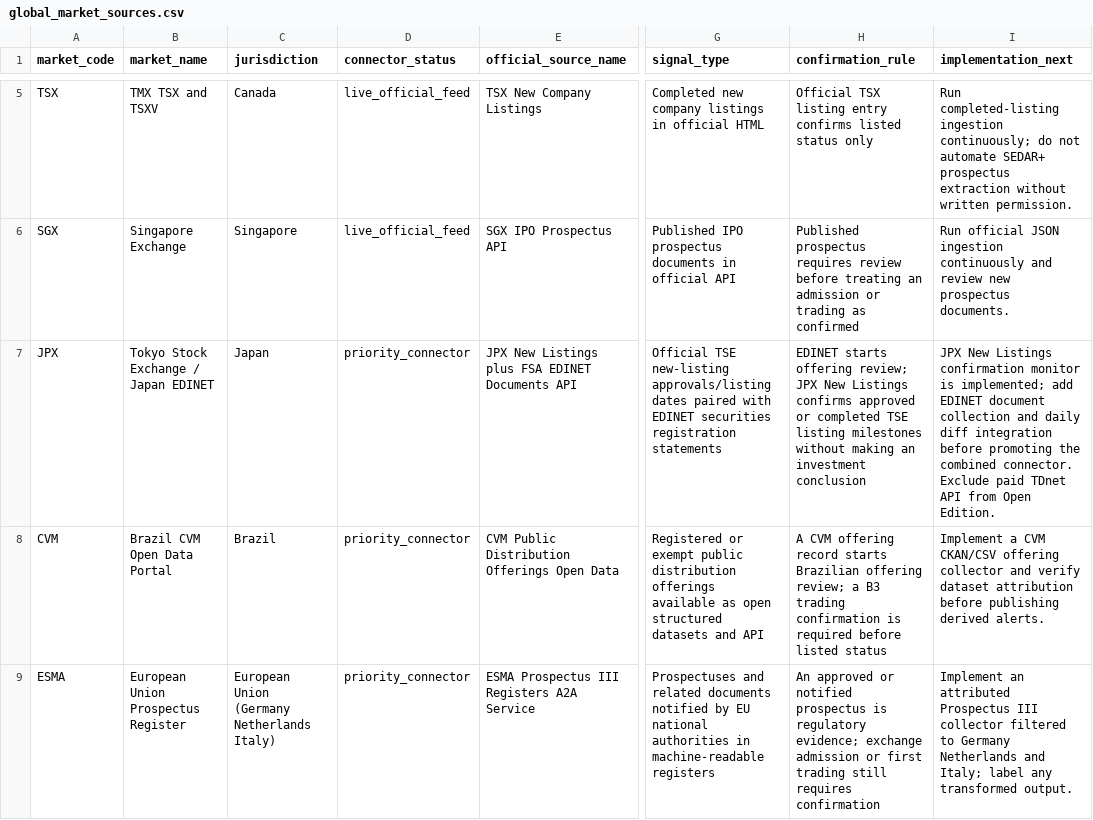
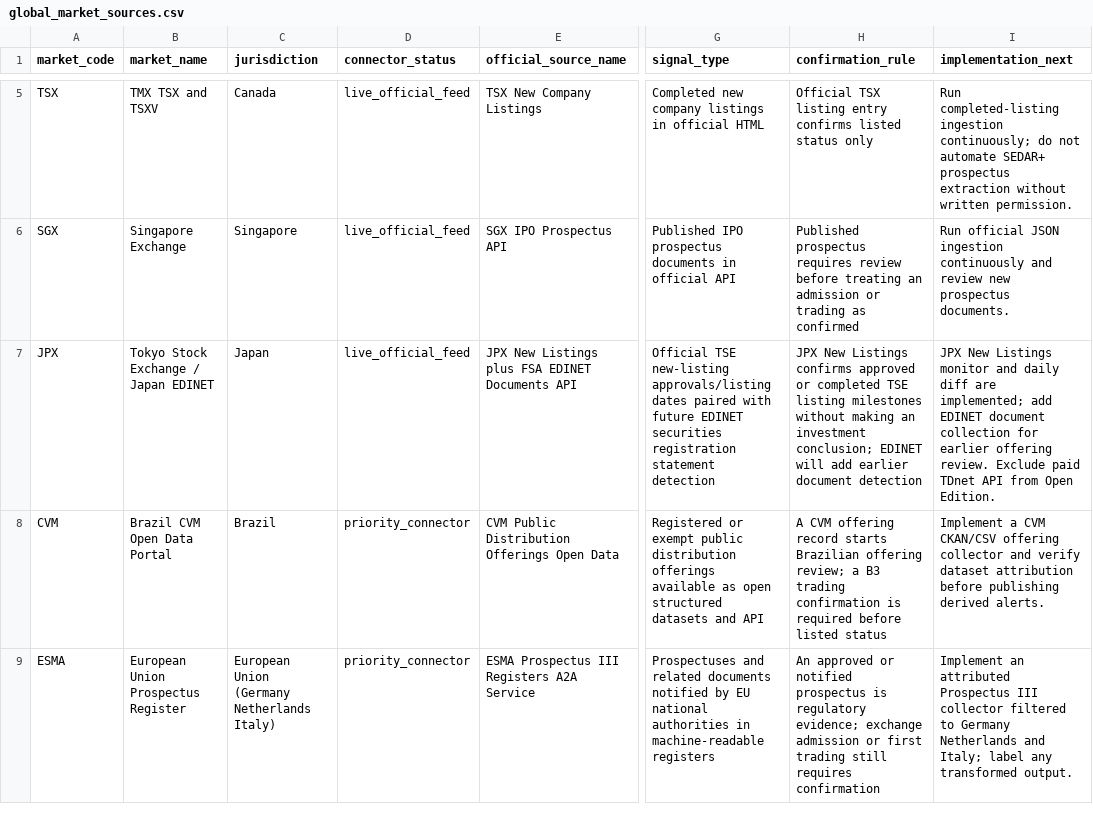
Before and after one commit to maverickgtm/marketwitness, a CSV file: data/samples/global_market_sources.csv, drawn as a sheet; only a part is shown, gaps mark what is left out; the diff names each change by its address in the sheet, - before the commit and + after, or states it on an @@ line.

Commit message:
Integrate JPX into global listing alerts

```diff
--- a/data/samples/global_market_sources.csv
+++ b/data/samples/global_market_sources.csv
-D7 (connector_status): priority_connector
+D7 (connector_status): live_official_feed
-G7 (signal_type): …paired with EDINET securities registration statements
+G7 (signal_type): …paired with future EDINET securities registration statement detection
-H7 (confirmation_rule): EDINET starts offering review; JPX New Listings confirms approved or completed TSE listing milestones without making an investment conclusion
+H7 (confirmation_rule): JPX New Listings confirms approved or completed TSE listing milestones without making an investment conclusion; EDINET will add earlier document detection
-I7 (implementation_next): …New Listings confirmation monitor is implemented; add EDINET document collection and daily diff integration before promoting the combined connector. Exclude paid…
+I7 (implementation_next): …New Listings monitor and daily diff are implemented; add EDINET document collection for earlier offering review. Exclude paid…
```
Also changed, not shown: 14 other files.
